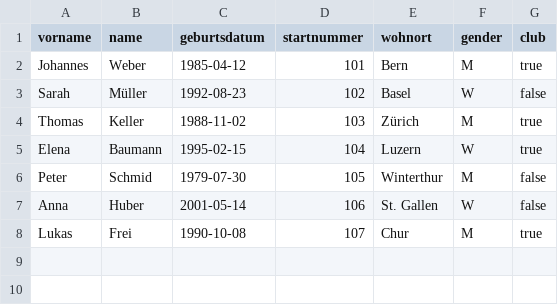
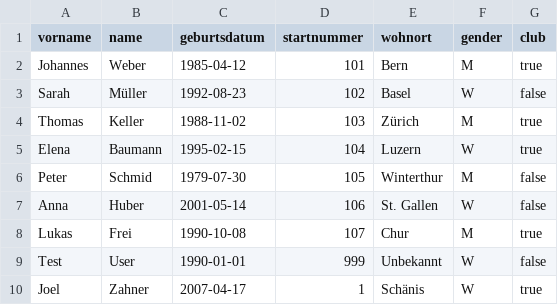
Before and after one commit to joelzahner/AeroTrackTiming, a CSV file: data/registrations.csv, drawn as a sheet; the diff names each change by its address in the sheet, - before the commit and + after, or states it on an @@ line.

```diff
--- a/data/registrations.csv
+++ b/data/registrations.csv
+row 9: Test | User | 1990-01-01 | 999 | Unbekannt | W | false
+row 10: Joel | Zahner | 2007-04-17 | 1 | Schänis | W | true
```
Also changed, not shown: 11 other files.
